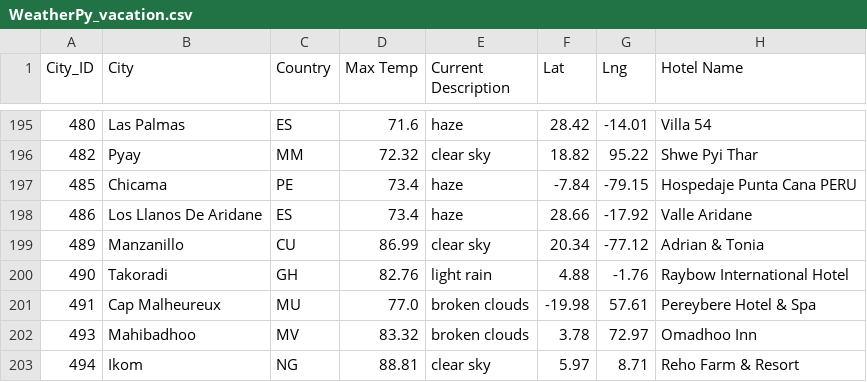
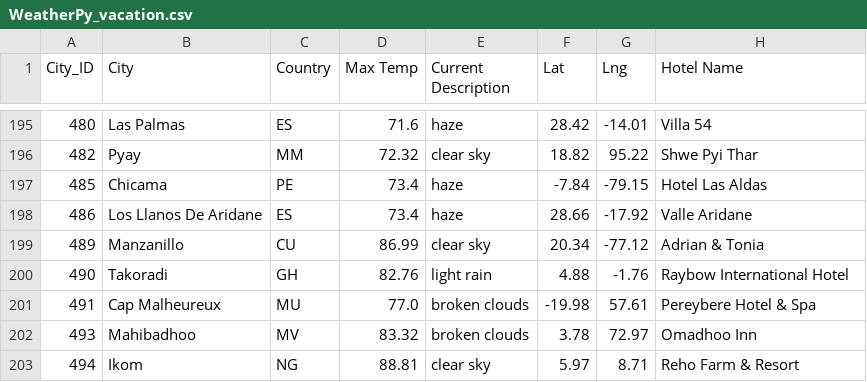
Before and after one commit to 29bharat/World_Weather_Analysis, a CSV file: weather_data/WeatherPy_vacation.csv, drawn as a sheet; only a part is shown, gaps mark what is left out.

```diff
--- a/weather_data/WeatherPy_vacation.csv
+++ b/weather_data/WeatherPy_vacation.csv
@@ -196,3 +196,3 @@ City_ID,City,Country,Max Temp,Current Description,Lat,Lng,Hotel Name
 482,Pyay,MM,72.32,clear sky,18.82,95.22,Shwe Pyi Thar
-485,Chicama,PE,73.4,haze,-7.84,-79.15,Hospedaje Punta Cana PERU
+485,Chicama,PE,73.4,haze,-7.84,-79.15,Hotel Las Aldas
 486,Los Llanos De Aridane,ES,73.4,haze,28.66,-17.92,Valle Aridane
```
Also changed, not shown: 4 other files.
